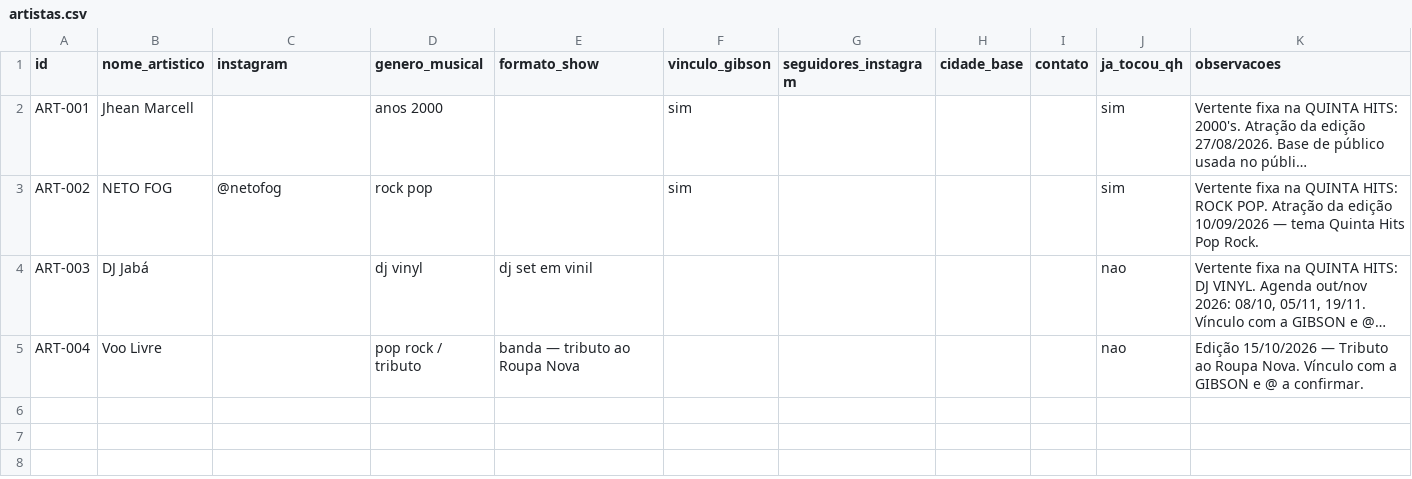
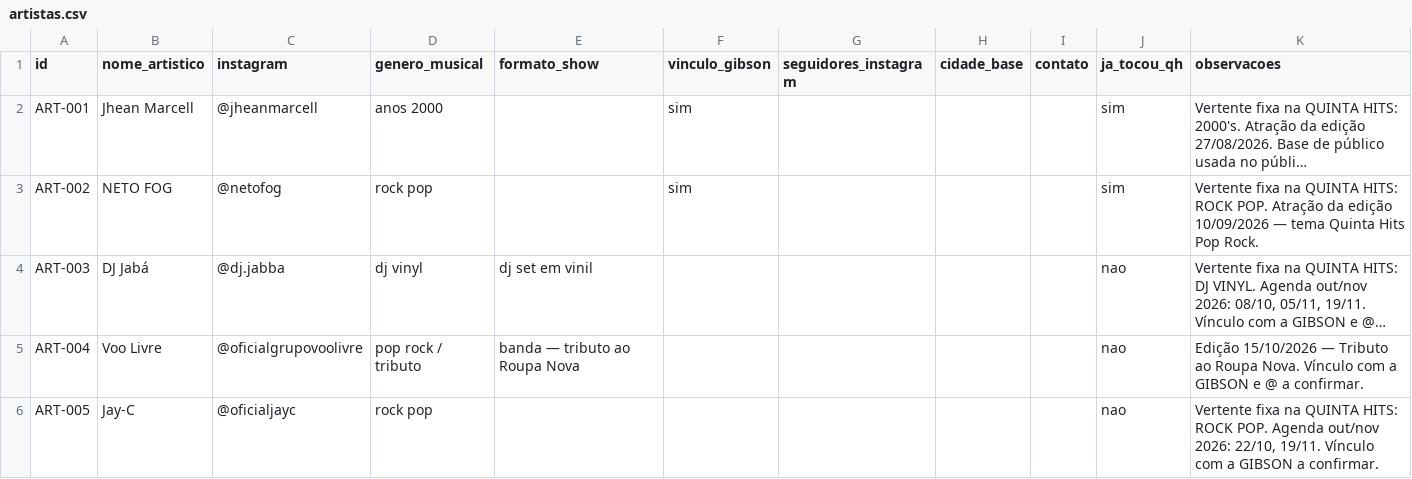
Before and after one commit to agenciagibson-svg/QuintaHits, a CSV file: QUINTA HITS/DATABASE/csv/artistas.csv, drawn as a sheet; long unchanged cells end in …; the diff names each change by its address in the sheet, - before the commit and + after, or states it on an @@ line.

```diff
--- a/QUINTA HITS/DATABASE/csv/artistas.csv
+++ b/QUINTA HITS/DATABASE/csv/artistas.csv
-C2 (instagram): (empty)
+C2 (instagram): @jheanmarcell
-C4 (instagram): (empty)
+C4 (instagram): @dj.jabba
-C5 (instagram): (empty)
+C5 (instagram): @oficialgrupovoolivre
+row 6: ART-005 | Jay-C | @oficialjayc | rock pop |  |  |  |  |  | nao | Vertente fixa na QUINTA HITS: ROCK POP. Agenda out/nov 2026: 22/10, 19/11. Vínculo com a GIBSON a confirmar.
```
Also changed, not shown: QUINTA HITS/DATABASE/csv/decisoes.csv, QUINTA HITS/DATABASE/csv/eventos.csv, 13 other files.
